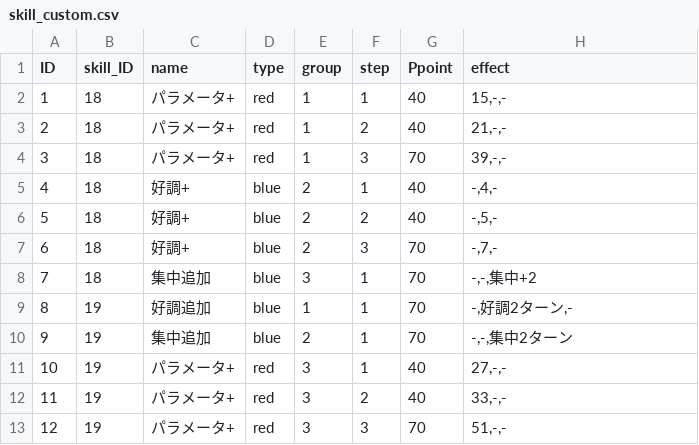
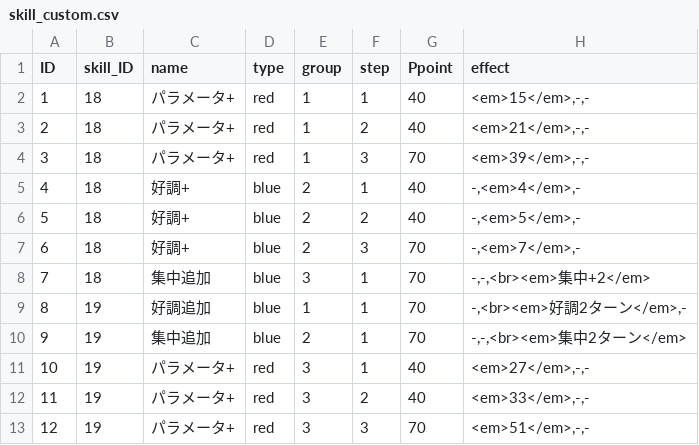
Before and after one commit to usiotiaki/gakumas_skilllist, a CSV file: app/data/skill_custom.csv, drawn as a sheet.

```diff
--- a/app/data/skill_custom.csv
+++ b/app/data/skill_custom.csv
@@ -1,13 +1,13 @@
 ID,skill_ID,name,type,group,step,Ppoint,effect
-1,18,パラメータ+,red,1,1,40,"15,-,-"
-2,18,パラメータ+,red,1,2,40,"21,-,-"
-3,18,パラメータ+,red,1,3,70,"39,-,-"
-4,18,好調+,blue,2,1,40,"-,4,-"
-5,18,好調+,blue,2,2,40,"-,5,-"
-6,18,好調+,blue,2,3,70,"-,7,-"
-7,18,集中追加,blue,3,1,70,"-,-,集中+2"
-8,19,好調追加,blue,1,1,70,"-,好調2ターン,-"
-9,19,集中追加,blue,2,1,70,"-,-,集中2ターン"
-10,19,パラメータ+,red,3,1,40,"27,-,-"
-11,19,パラメータ+,red,3,2,40,"33,-,-"
-12,19,パラメータ+,red,3,3,70,"51,-,-"
+1,18,パラメータ+,red,1,1,40,"<em>15</em>,-,-"
+2,18,パラメータ+,red,1,2,40,"<em>21</em>,-,-"
+3,18,パラメータ+,red,1,3,70,"<em>39</em>,-,-"
+4,18,好調+,blue,2,1,40,"-,<em>4</em>,-"
+5,18,好調+,blue,2,2,40,"-,<em>5</em>,-"
+6,18,好調+,blue,2,3,70,"-,<em>7</em>,-"
+7,18,集中追加,blue,3,1,70,"-,-,<br><em>集中+2</em>"
+8,19,好調追加,blue,1,1,70,"-,<br><em>好調2ターン</em>,-"
+9,19,集中追加,blue,2,1,70,"-,-,<br><em>集中2ターン</em>"
+10,19,パラメータ+,red,3,1,40,"<em>27</em>,-,-"
+11,19,パラメータ+,red,3,2,40,"<em>33</em>,-,-"
+12,19,パラメータ+,red,3,3,70,"<em>51</em>,-,-"
```
Also changed, not shown: app/data/skill_list.csv, 4 other files.
